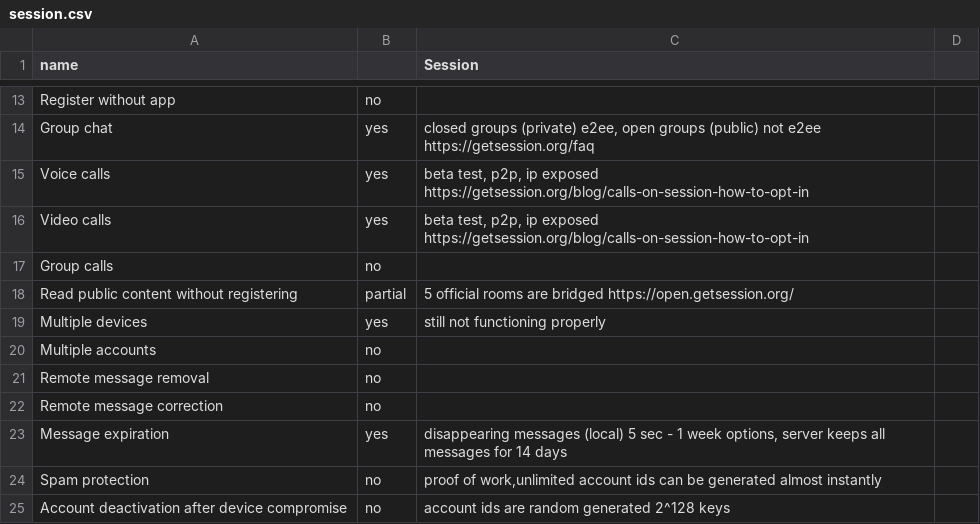
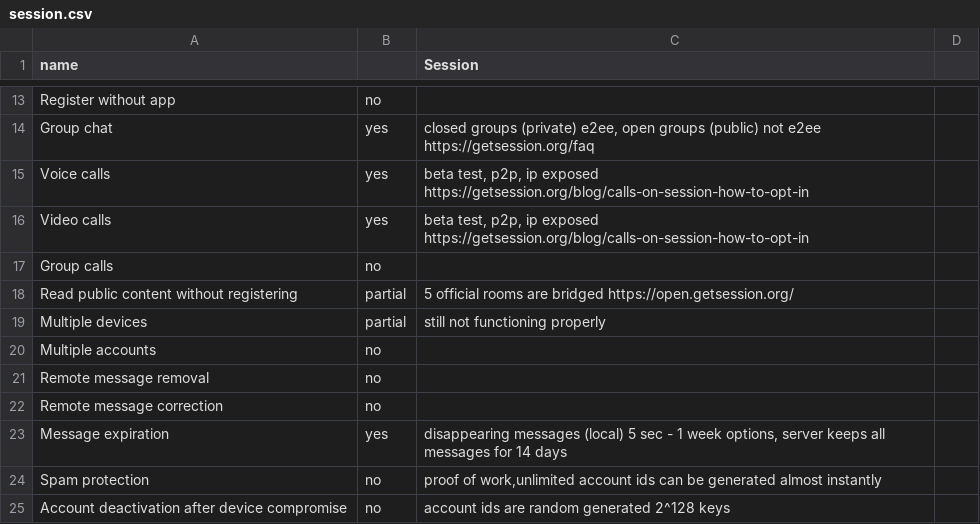
Before and after one commit to bkil/secuchart, a CSV file: data/session.csv, drawn as a sheet; only a part is shown, gaps mark what is left out.

Commit message:
Details for matrix, session, threema

```diff
--- a/data/session.csv
+++ b/data/session.csv
@@ -18,3 +18,3 @@ Group calls;no;;
 Read public content without registering;partial;5 official rooms are bridged https://open.getsession.org/;
-Multiple devices;yes;still not functioning properly;
+Multiple devices;partial;still not functioning properly;
 Multiple accounts;no;;
```
Also changed, not shown: data/matrix.csv, data/threema.csv.
